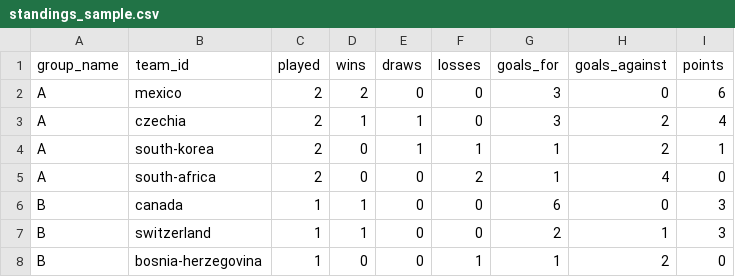
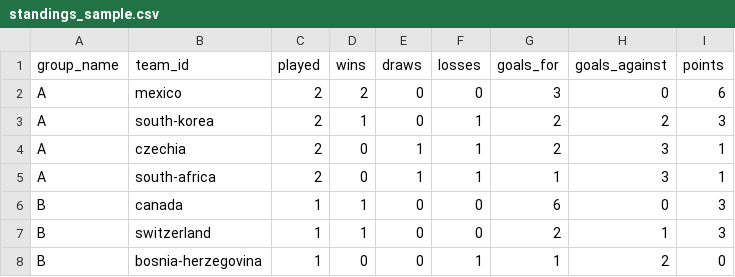
Before and after one commit to jonit-dev/worldcup-forecast-2026, a CSV file: data/raw/standings_sample.csv, drawn as a sheet; only a part is shown.

```diff
--- a/data/raw/standings_sample.csv
+++ b/data/raw/standings_sample.csv
@@ -2,5 +2,5 @@ group_name,team_id,played,wins,draws,losses,goals_for,goals_against,points
 A,mexico,2,2,0,0,3,0,6
-A,czechia,2,1,1,0,3,2,4
-A,south-korea,2,0,1,1,1,2,1
-A,south-africa,2,0,0,2,1,4,0
+A,south-korea,2,1,0,1,2,2,3
+A,czechia,2,0,1,1,2,3,1
+A,south-africa,2,0,1,1,1,3,1
 B,canada,1,1,0,0,6,0,3
```
Also changed, not shown: data/raw/current_matches_sample.csv, 6 other files.
